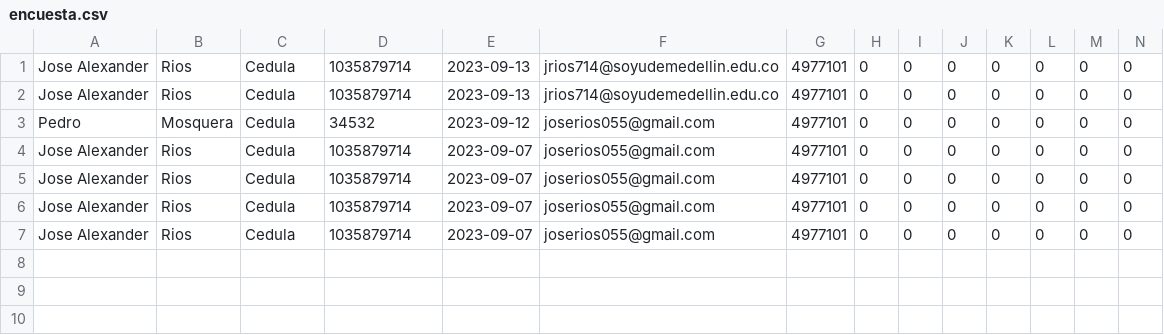
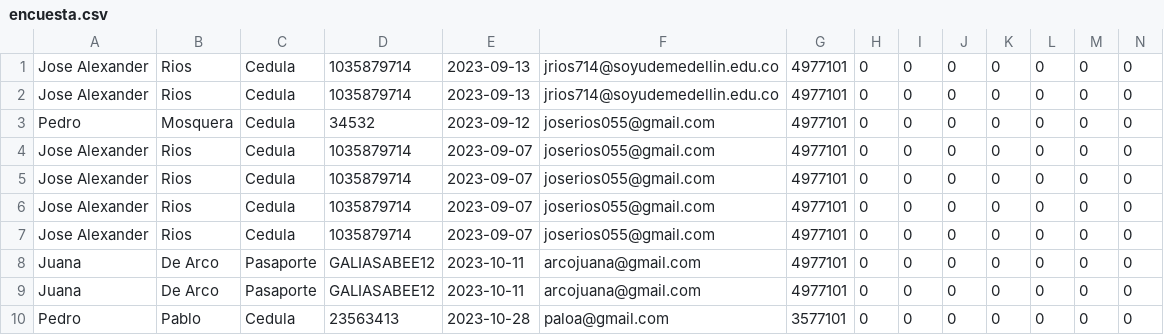
Before and after one commit to ijrios/Hackathon_data_science, a CSV file: data/encuesta.csv, drawn as a sheet; only a part is shown; rows hold the shown columns only; the diff names each change by its address in the sheet, - before the commit and + after, or states it on an @@ line.

```diff
--- a/data/encuesta.csv
+++ b/data/encuesta.csv
+row 8: Juana | De Arco | Pasaporte | GALIASABEE12 | 2023-10-11 | arcojuana@gmail.com | 4977101 | 0 | 0 | 0 | 0 | 0 | 0 | 0
+row 9: Juana | De Arco | Pasaporte | GALIASABEE12 | 2023-10-11 | arcojuana@gmail.com | 4977101 | 0 | 0 | 0 | 0 | 0 | 0 | 0
+row 10: Pedro | Pablo | Cedula | 23563413 | 2023-10-28 | paloa@gmail.com | 3577101 | 0 | 0 | 0 | 0 | 0 | 0 | 0
```
Also changed, not shown: 2 other files.
